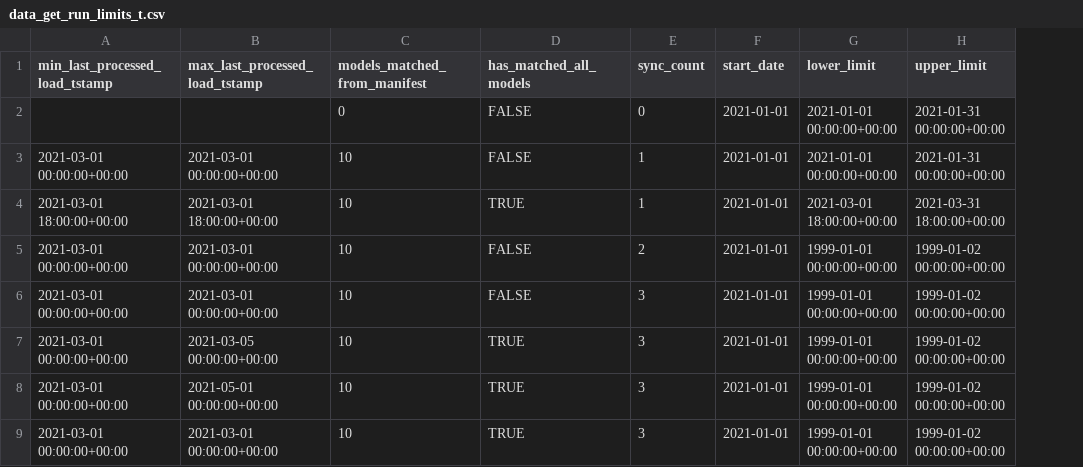
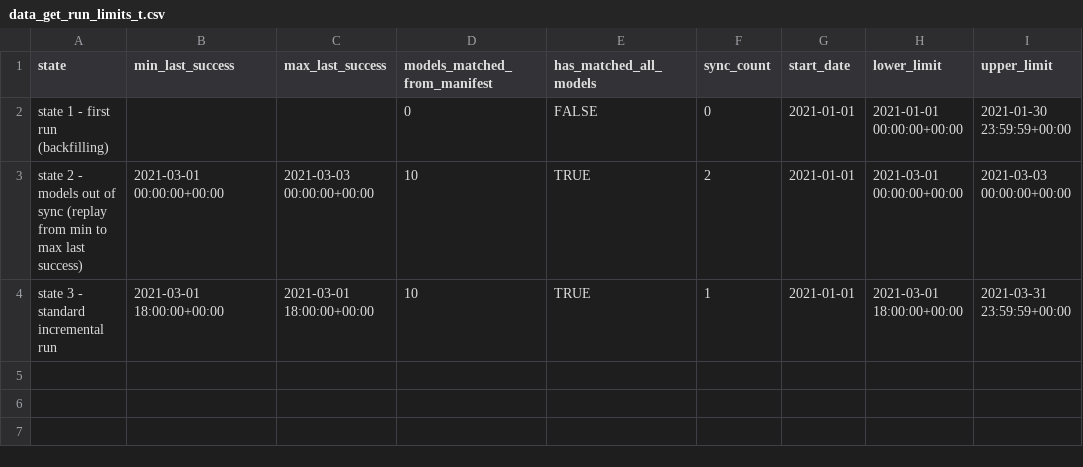
Before and after one commit to snowplow/dbt-snowplow-utils, a CSV file: integration_tests/data/incremental_hooks/data_get_run_limits_t.csv, drawn as a sheet; removed rows and columns are numbered as before the commit, all else as after; the diff names each change by its address in the sheet, - before the commit and + after, or states it on an @@ line.

Commit message:
Add tstamp based incrementalization

```diff
--- a/integration_tests/data/incremental_hooks/data_get_run_limits_t.csv
+++ b/integration_tests/data/incremental_hooks/data_get_run_limits_t.csv
-column A (min_last_processed_load_tstamp), rows 3-4: 2021-03-01 00:00:00+00:00 | 2021-03-01 18:00:00+00:00
+column A (state), rows 2-4: state 1 - first run (backfilling) | state 2 - models out of sync (replay from min to max last success) | state 3 - standard incremental run
+column C (max_last_success), rows 3-4: 2021-03-03 00:00:00+00:00 | 2021-03-01 18:00:00+00:00
-B1: max_last_processed_load_tstamp
+B1: min_last_success
-I2 (upper_limit): 2021-01-31 00:00:00+00:00
+I2 (upper_limit): 2021-01-30 23:59:59+00:00
-E3 (has_matched_all_models): FALSE
+E3 (has_matched_all_models): TRUE
-F3 (sync_count): 1
+F3 (sync_count): 2
-H3 (lower_limit): 2021-01-01 00:00:00+00:00
+H3 (lower_limit): 2021-03-01 00:00:00+00:00
-I3 (upper_limit): 2021-01-31 00:00:00+00:00
+I3 (upper_limit): 2021-03-03 00:00:00+00:00
-I4 (upper_limit): 2021-03-31 18:00:00+00:00
+I4 (upper_limit): 2021-03-31 23:59:59+00:00
-row 5: 2021-03-01 00:00:00+00:00 | 2021-03-01 00:00:00+00:00 | 10 | FALSE | 2 | 2021-01-01 | 1999-01-01 00:00:00+00:00 | 1999-01-02 00:00:00+00:00
-row 6: 2021-03-01 00:00:00+00:00 | 2021-03-01 00:00:00+00:00 | 10 | FALSE | 3 | 2021-01-01 | 1999-01-01 00:00:00+00:00 | 1999-01-02 00:00:00+00:00
-row 7: 2021-03-01 00:00:00+00:00 | 2021-03-05 00:00:00+00:00 | 10 | TRUE | 3 | 2021-01-01 | 1999-01-01 00:00:00+00:00 | 1999-01-02 00:00:00+00:00
-row 8: 2021-03-01 00:00:00+00:00 | 2021-05-01 00:00:00+00:00 | 10 | TRUE | 3 | 2021-01-01 | 1999-01-01 00:00:00+00:00 | 1999-01-02 00:00:00+00:00
-row 9: 2021-03-01 00:00:00+00:00 | 2021-03-01 00:00:00+00:00 | 10 | TRUE | 3 | 2021-01-01 | 1999-01-01 00:00:00+00:00 | 1999-01-02 00:00:00+00:00
```
Also changed, not shown: 26 other files.
